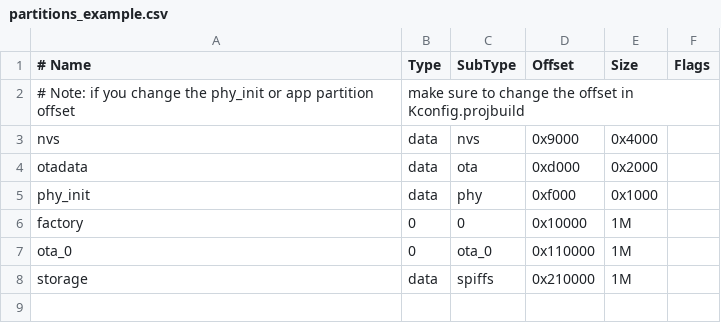
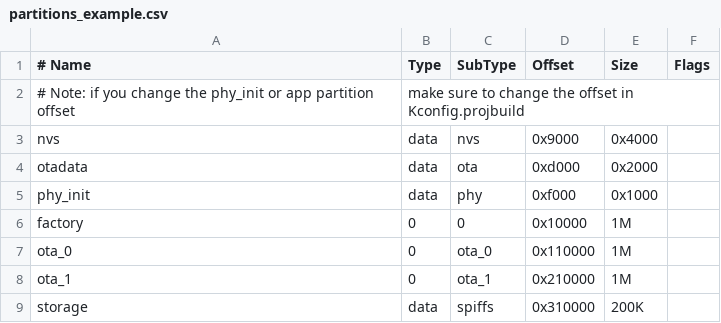
Before and after one commit to accarel/c780_carel_cloud_engine_binary, a CSV file: Projects/GME_Binary/partitions_example.csv, drawn as a sheet.

```diff
--- a/Projects/GME_Binary/partitions_example.csv
+++ b/Projects/GME_Binary/partitions_example.csv
@@ -7,2 +7,3 @@ factory,0,0,       0x10000,  1M,
 ota_0,0,    ota_0,   0x110000, 1M,
-storage,  data, spiffs,  0x210000, 1M,
+ota_1,0,    ota_1,  0x210000, 1M,
+storage,  data, spiffs,  0x310000,200K,
```
